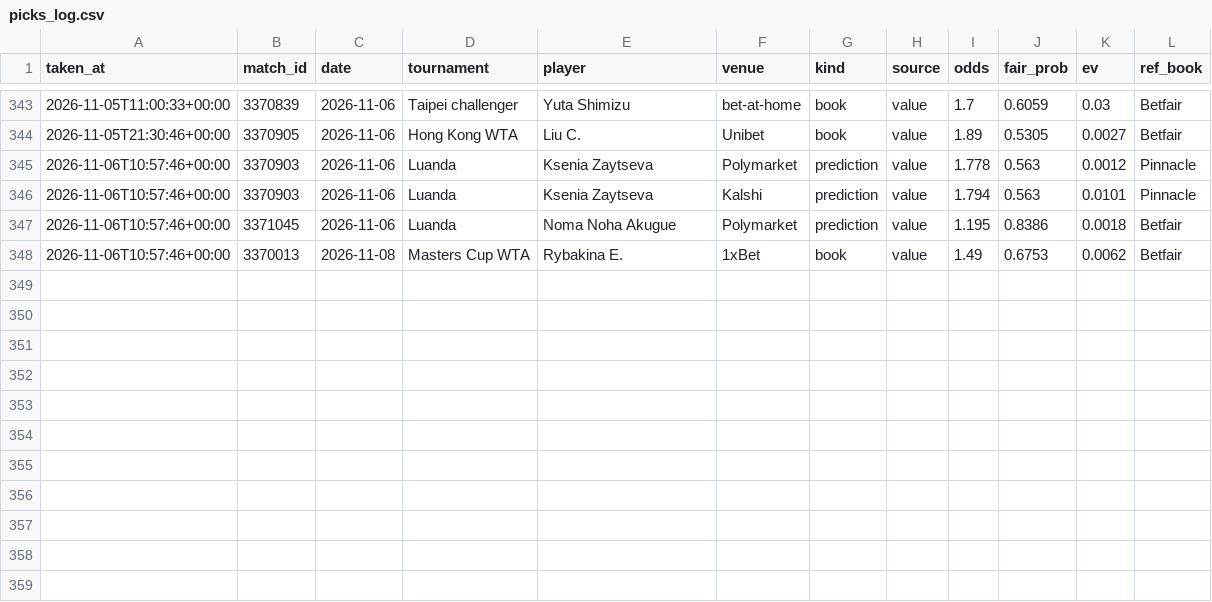
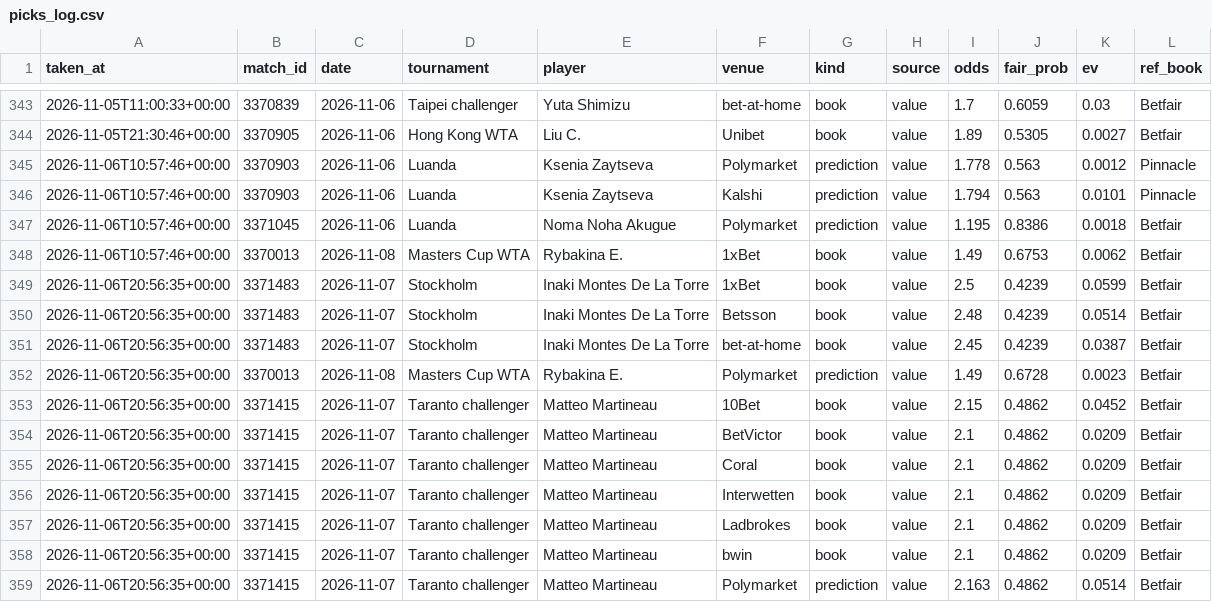
Before and after one commit to karlewaczko/TennisSharpBot, a CSV file: data/processed/picks_log.csv, drawn as a sheet; only a part is shown, gaps mark what is left out.

```diff
--- a/data/processed/picks_log.csv
+++ b/data/processed/picks_log.csv
@@ -348 +348,12 @@ taken_at,match_id,date,tournament,player,venue,kind,source,odds,fair_prob,ev,ref
 2026-11-06T10:57:46+00:00,3370013,2026-11-08,Masters Cup WTA,Rybakina E.,1xBet,book,value,1.49,0.6753,0.0062,Betfair
+2026-11-06T20:56:35+00:00,3371483,2026-11-07,Stockholm,Inaki Montes De La Torre,1xBet,book,value,2.5,0.4239,0.0599,Betfair
+2026-11-06T20:56:35+00:00,3371483,2026-11-07,Stockholm,Inaki Montes De La Torre,Betsson,book,value,2.48,0.4239,0.0514,Betfair
+2026-11-06T20:56:35+00:00,3371483,2026-11-07,Stockholm,Inaki Montes De La Torre,bet-at-home,book,value,2.45,0.4239,0.0387,Betfair
+2026-11-06T20:56:35+00:00,3370013,2026-11-08,Masters Cup WTA,Rybakina E.,Polymarket,prediction,value,1.49,0.6728,0.0023,Betfair
+2026-11-06T20:56:35+00:00,3371415,2026-11-07,Taranto challenger,Matteo Martineau,10Bet,book,value,2.15,0.4862,0.0452,Betfair
+2026-11-06T20:56:35+00:00,3371415,2026-11-07,Taranto challenger,Matteo Martineau,BetVictor,book,value,2.1,0.4862,0.0209,Betfair
+2026-11-06T20:56:35+00:00,3371415,2026-11-07,Taranto challenger,Matteo Martineau,Coral,book,value,2.1,0.4862,0.0209,Betfair
+2026-11-06T20:56:35+00:00,3371415,2026-11-07,Taranto challenger,Matteo Martineau,Interwetten,book,value,2.1,0.4862,0.0209,Betfair
+2026-11-06T20:56:35+00:00,3371415,2026-11-07,Taranto challenger,Matteo Martineau,Ladbrokes,book,value,2.1,0.4862,0.0209,Betfair
+2026-11-06T20:56:35+00:00,3371415,2026-11-07,Taranto challenger,Matteo Martineau,bwin,book,value,2.1,0.4862,0.0209,Betfair
+2026-11-06T20:56:35+00:00,3371415,2026-11-07,Taranto challenger,Matteo Martineau,Polymarket,prediction,value,2.163,0.4862,0.0514,Betfair
```
Also changed, not shown: data/processed/forecasts_log.csv, data/processed/pm_gap_log.csv, 6 other files.
